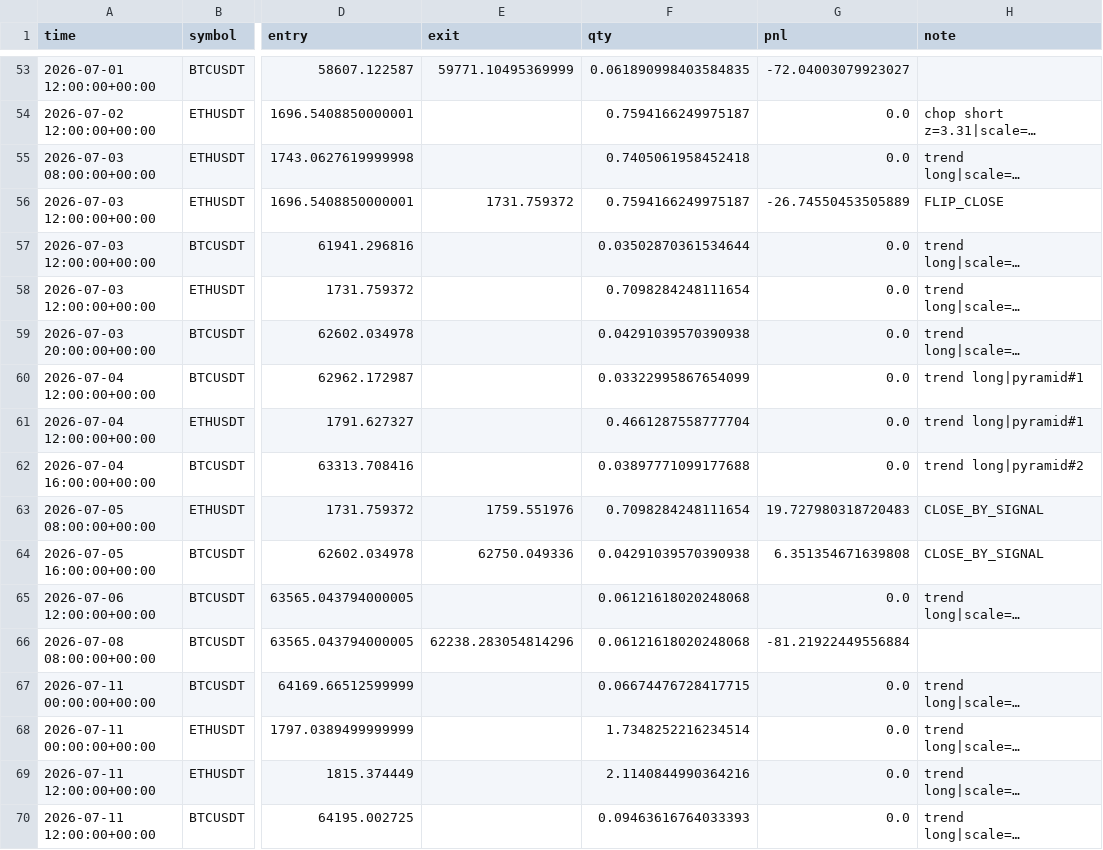
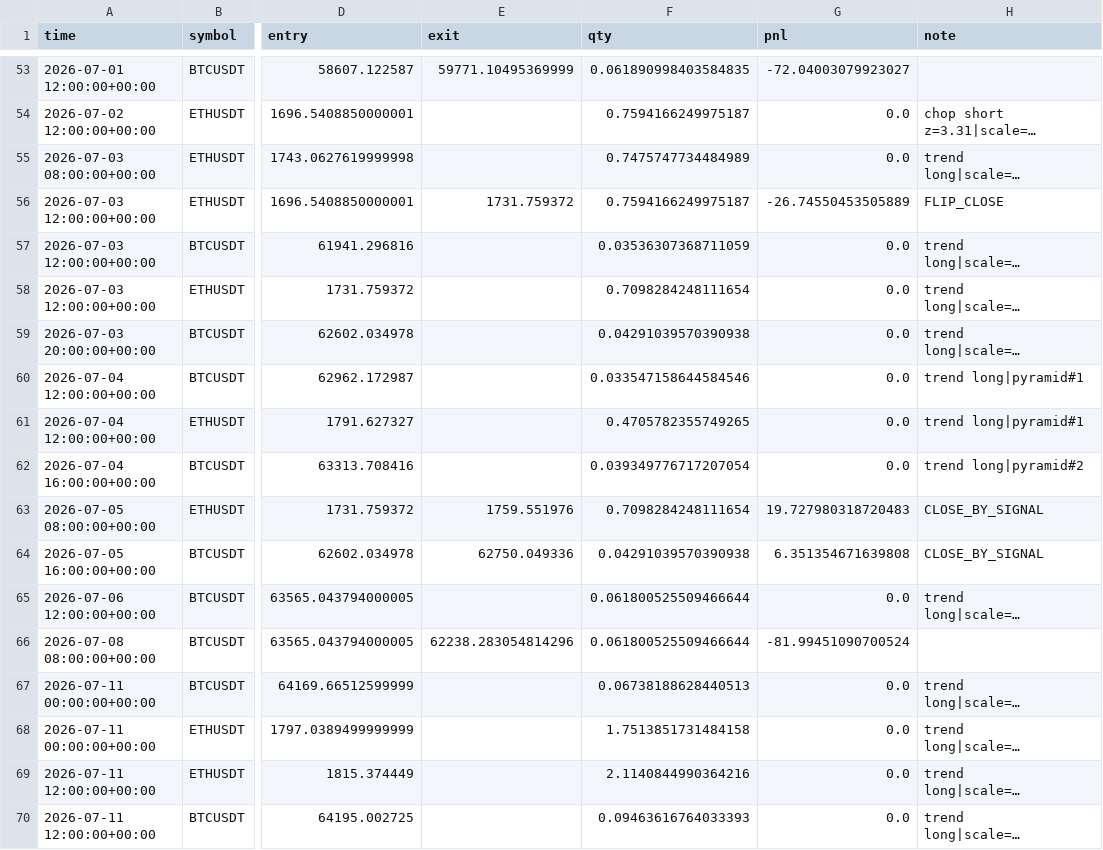
Before and after one commit to baeks0414/quant-4h-dual, a CSV file: results/paper_live_rt/trades.csv, drawn as a sheet; only a part is shown, gaps mark what is left out; long unchanged cells end in …; the diff covers the shown part only; the diff names each change by its address in the sheet, - before the commit and + after, or states it on an @@ line.

```diff
--- a/results/paper_live_rt/trades.csv
+++ b/results/paper_live_rt/trades.csv
-F55 (qty): 0.7405061958452418
+F55 (qty): 0.7475747734484989
-F57 (qty): 0.03502870361534644
+F57 (qty): 0.03536307368711059
-F60 (qty): 0.03322995867654099
+F60 (qty): 0.033547158644584546
-F61 (qty): 0.4661287558777704
+F61 (qty): 0.4705782355749265
-F62 (qty): 0.03897771099177688
+F62 (qty): 0.039349776717207054
-F65:F66 (qty): 0.06121618020248068
+F65:F66 (qty): 0.061800525509466644
-G66 (pnl): -81.21922449556884
+G66 (pnl): -81.99451090700524
-F67 (qty): 0.06674476728417715
+F67 (qty): 0.06738188628440513
-F68 (qty): 1.7348252216234514
+F68 (qty): 1.7513851731484158
```
Also changed, not shown: 64 edited cells elsewhere in this file, results/paper_live_rt/equity_curve.csv, results/paper_live_rt/run_log.csv, 1 other file.
